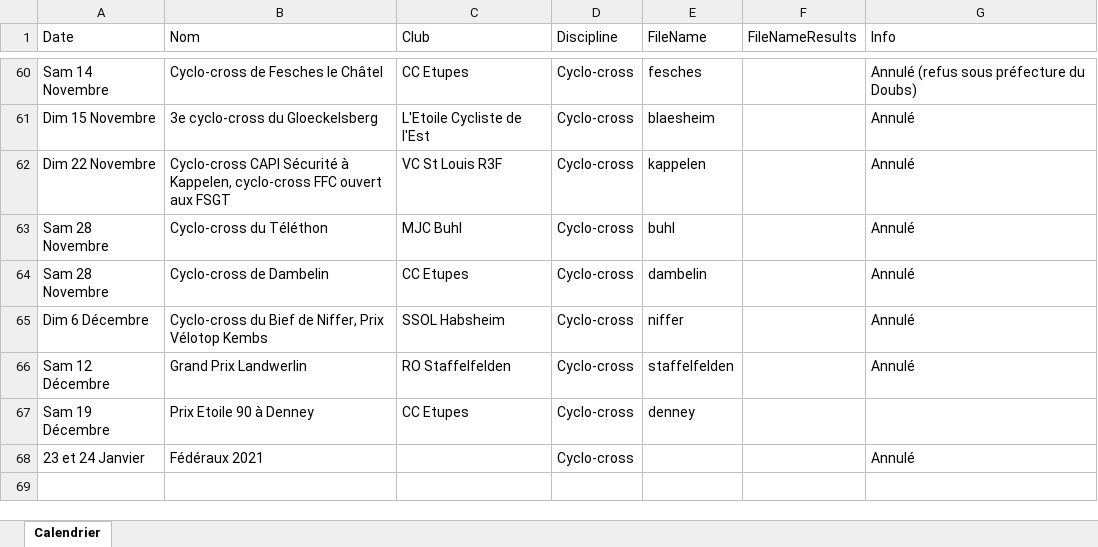
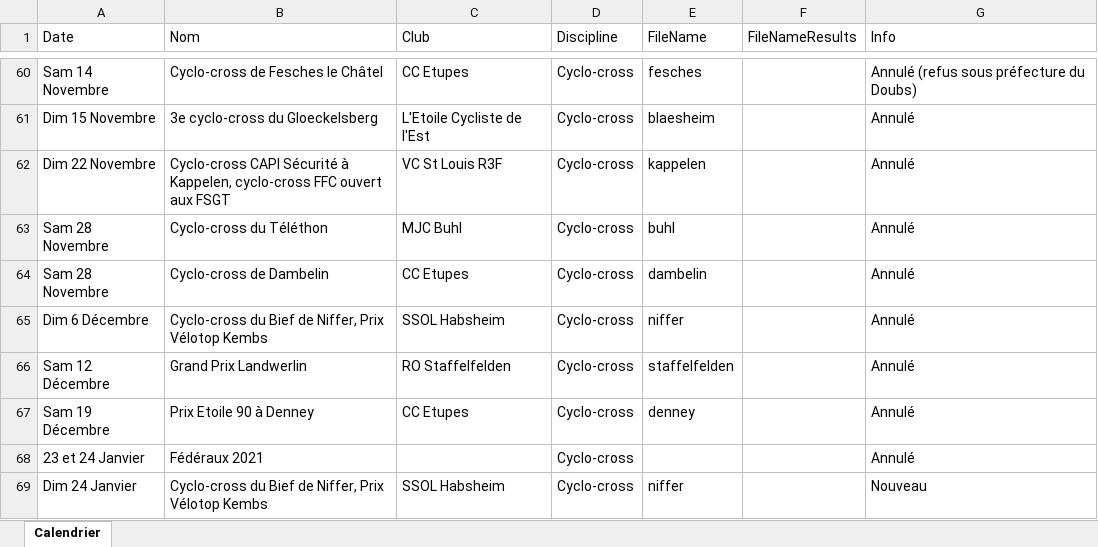
Before and after one commit to FlorianKohler/68-FSGT-Cyclisme-Alsace, an Excel workbook: Calendrier.xlsx, sheet Calendrier, drawn as a sheet; only a part is shown, gaps mark what is left out; values as stored, in another font and other column widths than the file's, no borders; the diff names each change by its address in the sheet, - before the commit and + after, or states it on an @@ line.

```diff
--- a/Calendrier.xlsx (sheet Calendrier)
+++ b/Calendrier.xlsx (sheet Calendrier)
-G67 (Info): (empty)
+G67 (Info): Annulé
+row 69: Dim 24 Janvier | Cyclo-cross du Bief de Niffer, Prix Vélotop Kembs | SSOL Habsheim | Cyclo-cross | niffer |  | Nouveau
```
Also changed, not shown: 4 other files.
